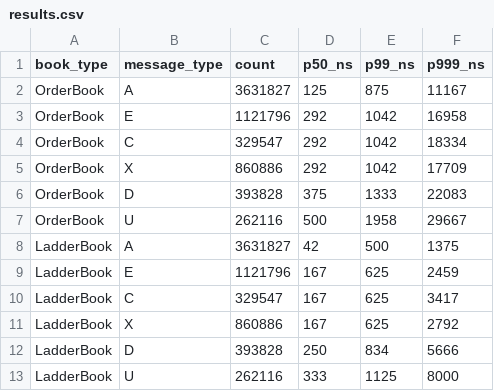
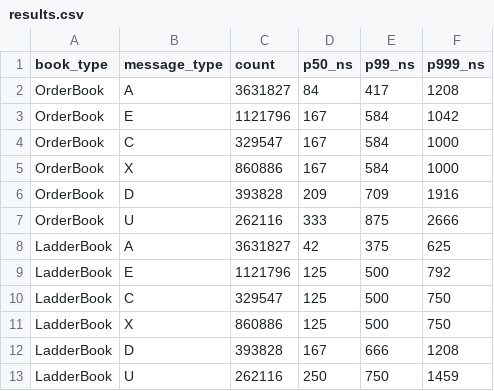
Before and after one commit to Manav0559/itch-lob-engine, a CSV file: bench/results.csv, drawn as a sheet.

Commit message:
bench: stream-decompress .gz inputs per pass instead of buffering in RAM
This machine has 8GB RAM — decompressing a real multi-GB NASDAQ day fully
into memory (or to disk, for that matter) before benchmarking isn't safe
here. bench_main now detects a .gz argument and re-reads/re-inflates it from
disk for each of the warm-up + 3 measured passes via GzipSource's existing
chunked inflate loop, keeping memory bounded to a few MB regardless of day
size, same as replay's --gz path. An already-uncompressed real file still
mmaps directly. Refreshed results.csv/plots/README numbers from this run.

```diff
--- a/bench/results.csv
+++ b/bench/results.csv
@@ -1,13 +1,13 @@
 book_type,message_type,count,p50_ns,p99_ns,p999_ns
-OrderBook,A,3631827,125,875,11167
-OrderBook,E,1121796,292,1042,16958
-OrderBook,C,329547,292,1042,18334
-OrderBook,X,860886,292,1042,17709
-OrderBook,D,393828,375,1333,22083
-OrderBook,U,262116,500,1958,29667
-LadderBook,A,3631827,42,500,1375
-LadderBook,E,1121796,167,625,2459
-LadderBook,C,329547,167,625,3417
-LadderBook,X,860886,167,625,2792
-LadderBook,D,393828,250,834,5666
-LadderBook,U,262116,333,1125,8000
+OrderBook,A,3631827,84,417,1208
+OrderBook,E,1121796,167,584,1042
+OrderBook,C,329547,167,584,1000
+OrderBook,X,860886,167,584,1000
+OrderBook,D,393828,209,709,1916
+OrderBook,U,262116,333,875,2666
+LadderBook,A,3631827,42,375,625
+LadderBook,E,1121796,125,500,792
+LadderBook,C,329547,125,500,750
+LadderBook,X,860886,125,500,750
+LadderBook,D,393828,167,666,1208
+LadderBook,U,262116,250,750,1459
```
Also changed, not shown: 7 other files.
